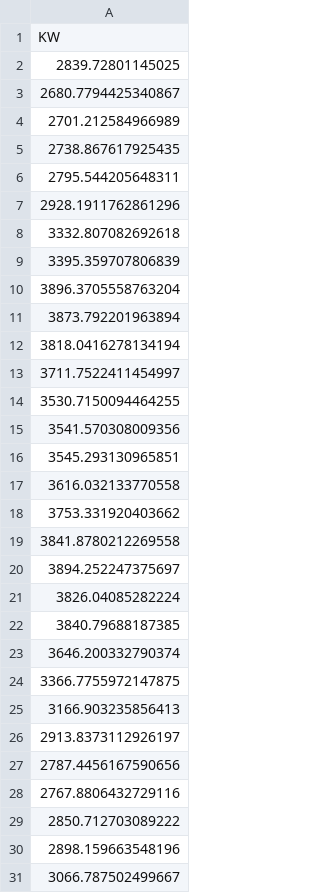
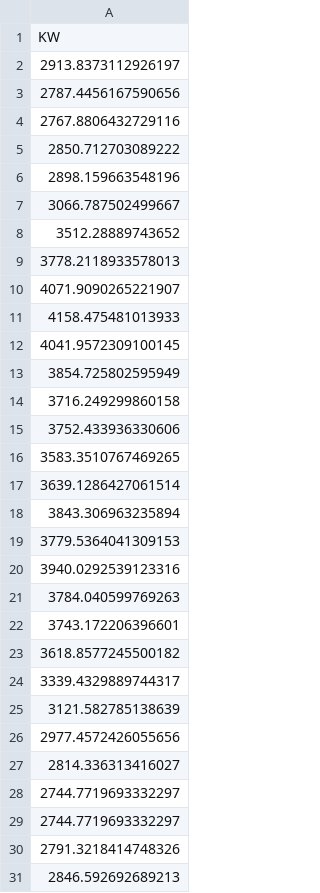
Before and after one commit to J1921604/Power-Demand-Forecast, a CSV file: AI/tomorrow/Pycaret/Pycaret_tomorrow.csv, drawn as a sheet; only a part is shown; the shorter side is filled out with more unchanged rows; removed rows and columns are numbered as before the commit, all else as after; the diff covers the shown part only; the diff names each change by its address in the sheet, - before the commit and + after, or states it on an @@ line.

```diff
--- a/AI/tomorrow/Pycaret/Pycaret_tomorrow.csv
+++ b/AI/tomorrow/Pycaret/Pycaret_tomorrow.csv
-row 2: 2839.72801145025
-row 3: 2680.7794425340867
-row 4: 2701.212584966989
-row 5: 2738.867617925435
-row 6: 2795.544205648311
-row 7: 2928.1911762861296
-row 8: 3332.807082692618
-row 9: 3395.359707806839
-row 10: 3896.3705558763204
-row 11: 3873.792201963894
-row 12: 3818.0416278134194
-row 13: 3711.7522411454997
-row 14: 3530.7150094464255
-row 15: 3541.570308009356
-row 16: 3545.293130965851
-row 17: 3616.032133770558
-row 18: 3753.331920403662
-row 19: 3841.8780212269558
-row 20: 3894.252247375697
-row 21: 3826.04085282224
-row 22: 3840.79688187385
-row 23: 3646.200332790374
-row 24: 3366.7755972147875
-row 25: 3166.903235856413
```
Also changed, not shown: 24 added rows and 108 edited cells elsewhere in this file, AI/tomorrow/Keras/Keras_tomorrow.csv, AI/tomorrow/LightGBM/LightGBM_tomorrow.csv, 8 other files.
